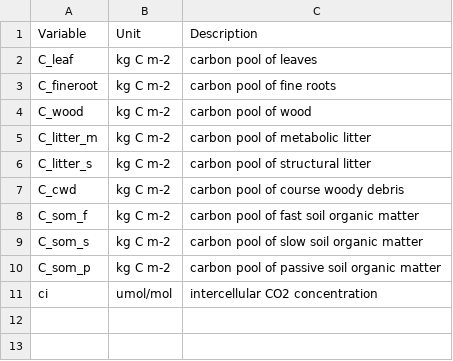
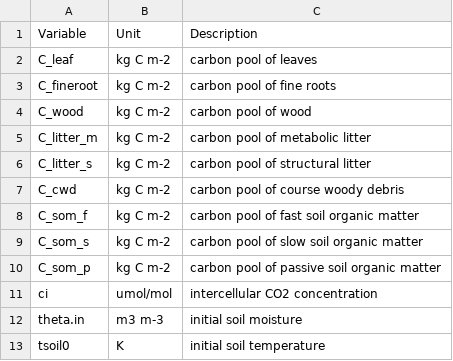
Before and after one commit to eap-fes-unigoe/canopy-model, a CSV file: state_vars_description.csv, drawn as a sheet.

Commit message:
added theta.in and tsoil0

```diff
--- a/state_vars_description.csv
+++ b/state_vars_description.csv
@@ -11 +11,3 @@ C_som_p,kg C m-2,carbon pool of passive soil organic matter
 ci,umol/mol,intercellular CO2 concentration
+theta.in,m3 m-3,initial soil moisture
+tsoil0,K,initial soil temperature
```
